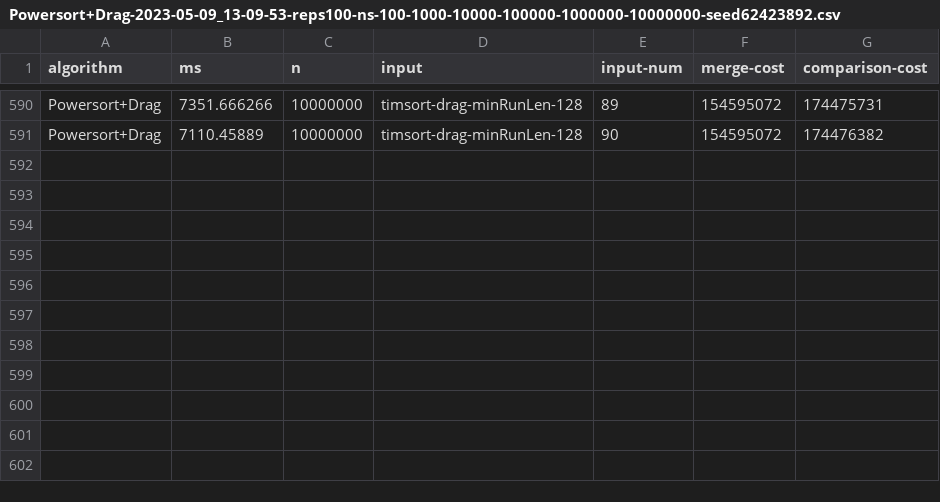
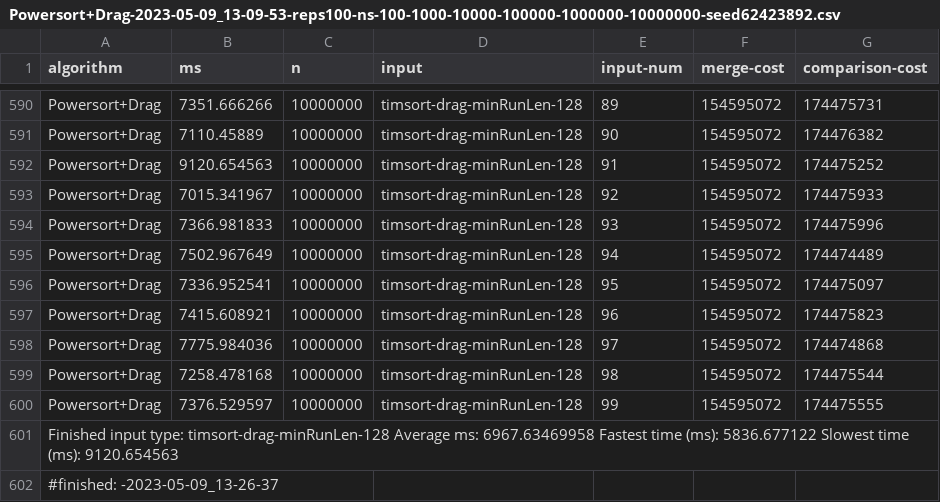
Before and after one commit to christian-carroll/PowersortForJava, a CSV file: Output/Powersort+Drag-2023-05-09_13-09-53-reps100-ns-100-1000-10000-100000-1000000-10000000-seed62423892.csv, drawn as a sheet; only a part is shown, gaps mark what is left out; the diff names each change by its address in the sheet, - before the commit and + after, or states it on an @@ line.

Commit message:
More tests

```diff
--- a/Output/Powersort+Drag-2023-05-09_13-09-53-reps100-ns-100-1000-10000-100000-1000000-10000000-seed62423892.csv
+++ b/Output/Powersort+Drag-2023-05-09_13-09-53-reps100-ns-100-1000-10000-100000-1000000-10000000-seed62423892.csv
+row 592: Powersort+Drag | 9120.654563 | 10000000 | timsort-drag-minRunLen-128 | 91 | 154595072 | 174475252
+row 593: Powersort+Drag | 7015.341967 | 10000000 | timsort-drag-minRunLen-128 | 92 | 154595072 | 174475933
+row 594: Powersort+Drag | 7366.981833 | 10000000 | timsort-drag-minRunLen-128 | 93 | 154595072 | 174475996
+row 595: Powersort+Drag | 7502.967649 | 10000000 | timsort-drag-minRunLen-128 | 94 | 154595072 | 174474489
+row 596: Powersort+Drag | 7336.952541 | 10000000 | timsort-drag-minRunLen-128 | 95 | 154595072 | 174475097
+row 597: Powersort+Drag | 7415.608921 | 10000000 | timsort-drag-minRunLen-128 | 96 | 154595072 | 174475823
+row 598: Powersort+Drag | 7775.984036 | 10000000 | timsort-drag-minRunLen-128 | 97 | 154595072 | 174474868
+row 599: Powersort+Drag | 7258.478168 | 10000000 | timsort-drag-minRunLen-128 | 98 | 154595072 | 174475544
+row 600: Powersort+Drag | 7376.529597 | 10000000 | timsort-drag-minRunLen-128 | 99 | 154595072 | 174475555
+row 601: Finished input type: timsort-drag-minRunLen-128 Average ms: 6967.63469958 Fastest time (ms): 5836.677122 Slowest time (ms): 9120.654563
+row 602: #finished: -2023-05-09_13-26-37
```
